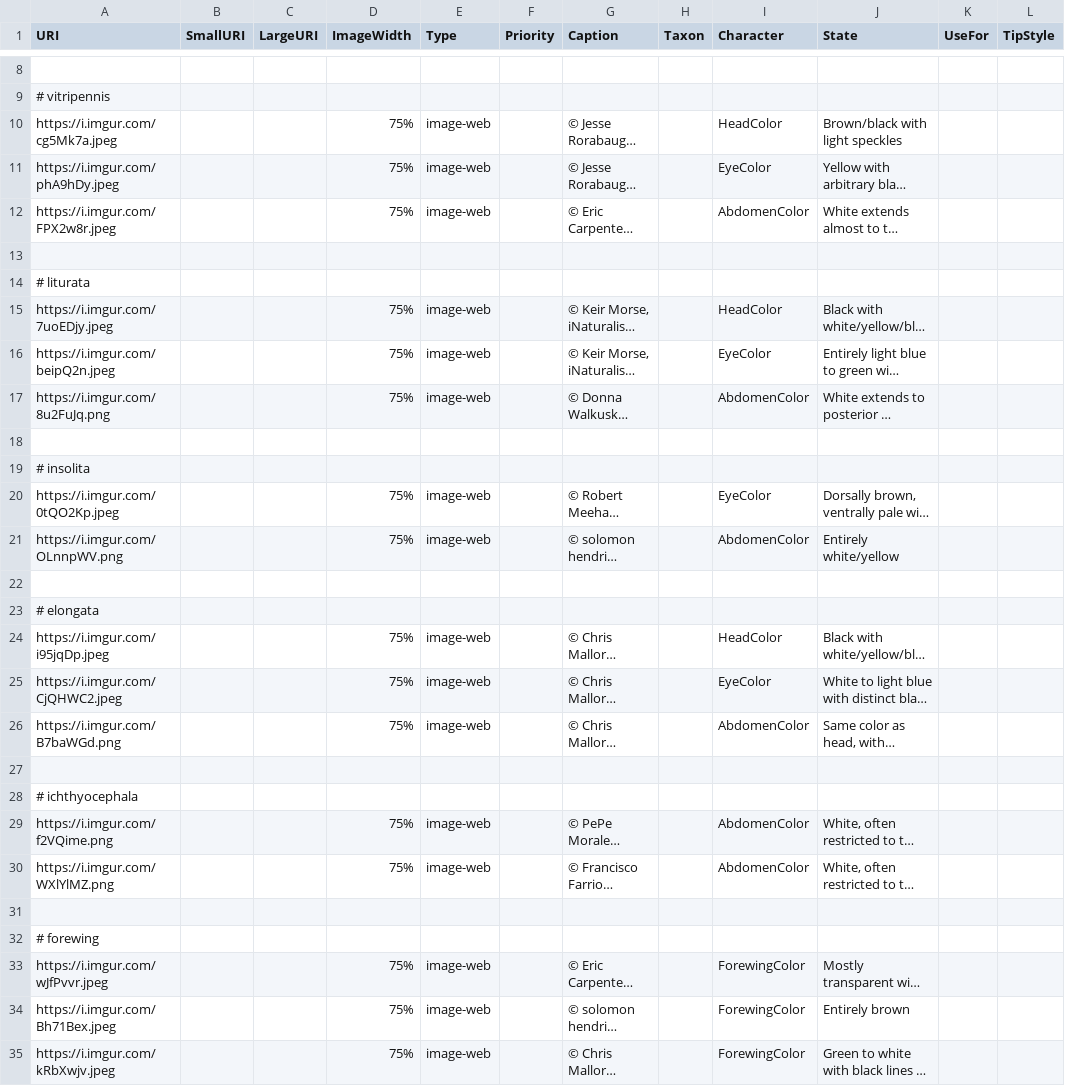
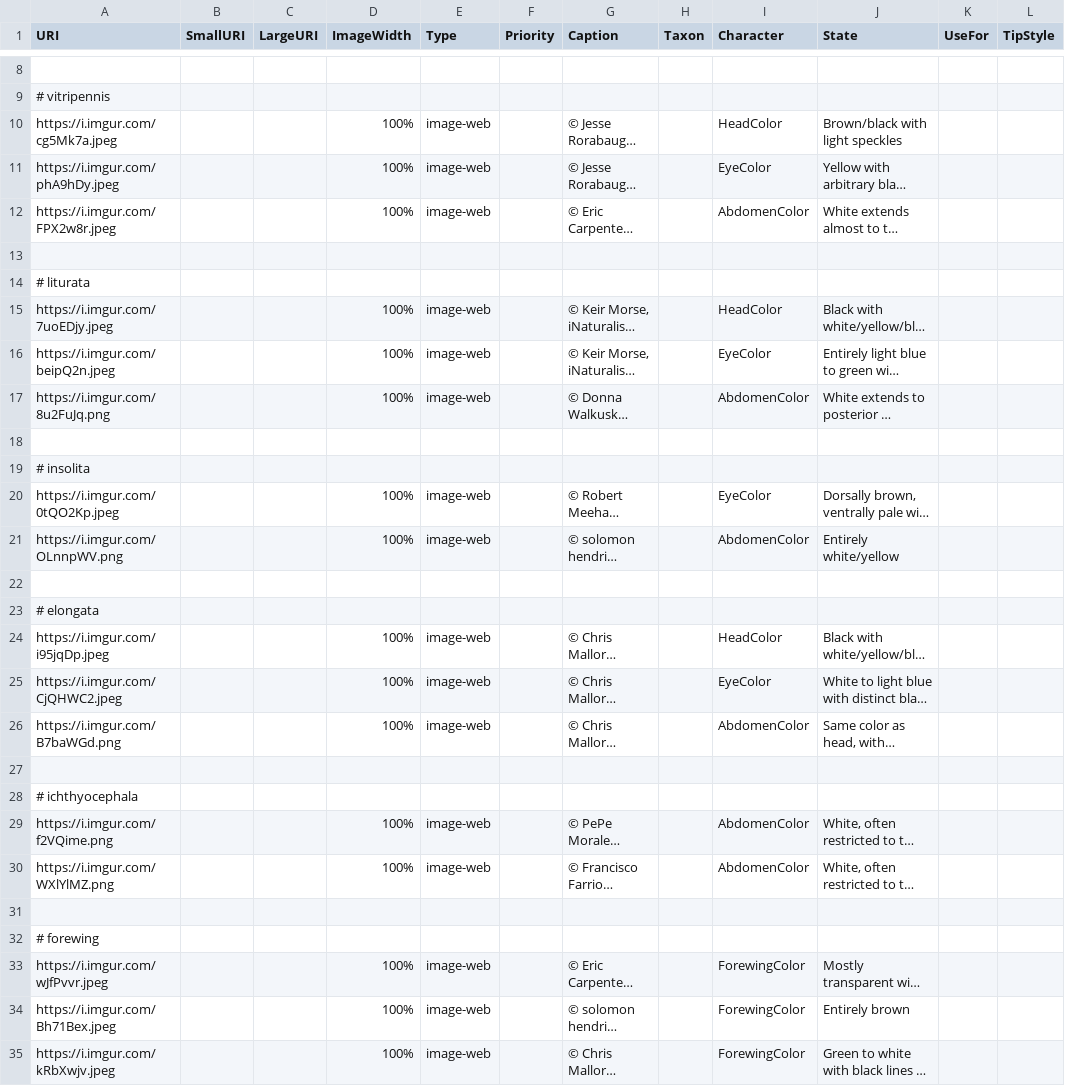
Before and after one commit to zdankowicz/homalodisca, a CSV file: identikit/kb/homalodisca/media.csv, drawn as a sheet; only a part is shown, gaps mark what is left out; long unchanged cells end in …; the diff names each change by its address in the sheet, - before the commit and + after, or states it on an @@ line.

Commit message:
Update media.csv

```diff
--- a/identikit/kb/homalodisca/media.csv
+++ b/identikit/kb/homalodisca/media.csv
-D10:D12 (ImageWidth): 75%
+D10:D12 (ImageWidth): 100%
-D15:D17 (ImageWidth): 75%
+D15:D17 (ImageWidth): 100%
-D20:D21 (ImageWidth): 75%
+D20:D21 (ImageWidth): 100%
-D24:D26 (ImageWidth): 75%
+D24:D26 (ImageWidth): 100%
-D29:D30 (ImageWidth): 75%
+D29:D30 (ImageWidth): 100%
-D33:D35 (ImageWidth): 75%
+D33:D35 (ImageWidth): 100%
```
